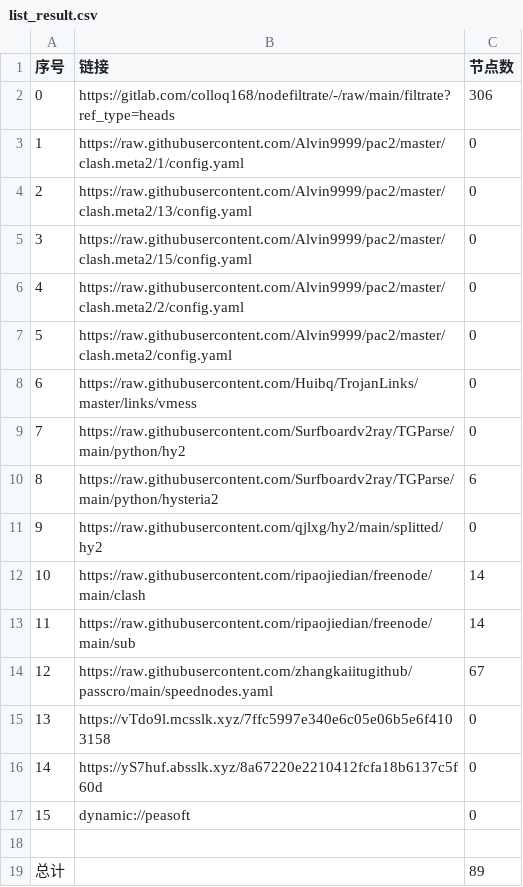
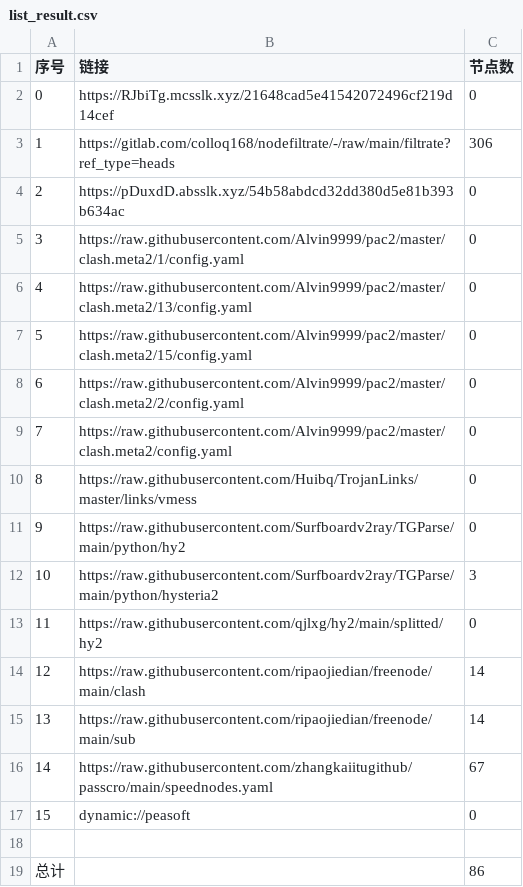
Before and after one commit to shibaobei1/AutoMergePublicNodes--mfjd, a CSV file: list_result.csv, drawn as a sheet; removed rows and columns are numbered as before the commit, all else as after; the diff names each change by its address in the sheet, - before the commit and + after, or states it on an @@ line.

```diff
--- a/list_result.csv
+++ b/list_result.csv
+row 2: 0 | https://RJbiTg.mcsslk.xyz/21648cad5e41542072496cf219d14cef | 0
@@ column A (序号) renumbered between rows 3 and 16 @@
+row 4: 2 | https://pDuxdD.absslk.xyz/54b58abdcd32dd380d5e81b393b634ac | 0
-C12 (节点数): 6
+C12 (节点数): 3
-row 15: 13 | https://vTdo9l.mcsslk.xyz/7ffc5997e340e6c05e06b5e6f4103158 | 0
-row 16: 14 | https://yS7huf.absslk.xyz/8a67220e2210412fcfa18b6137c5f60d | 0
-C19 (节点数): 89
+C19 (节点数): 86
```
Also changed, not shown: 20 other files.
